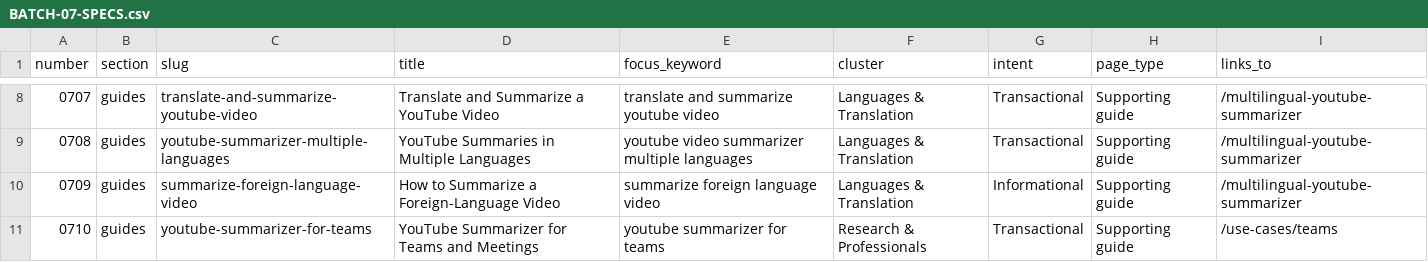
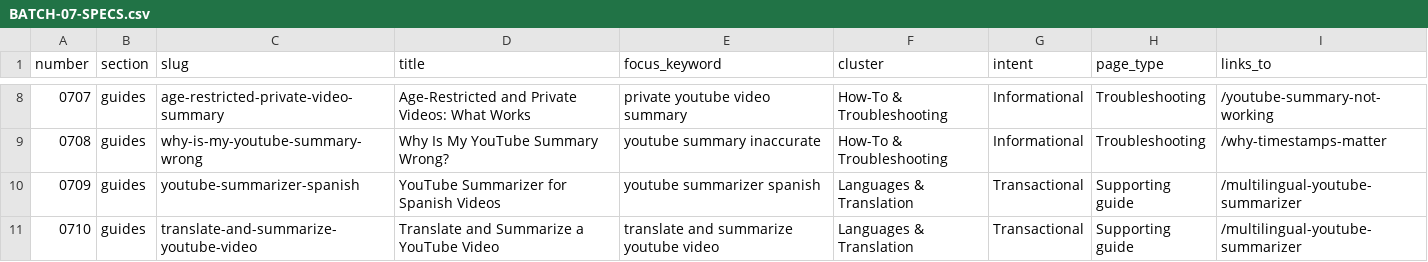
Before and after one commit to kokokaka1971-lab/youtubesummarizer, a CSV file: content/batches/BATCH-07-SPECS.csv, drawn as a sheet; only a part is shown, gaps mark what is left out; the diff covers the shown part only.

```diff
--- a/content/batches/BATCH-07-SPECS.csv
+++ b/content/batches/BATCH-07-SPECS.csv
@@ -8,4 +8,4 @@ number|section|slug|title|focus_keyword|cluster|intent|page_type|links_to
-0707|guides|translate-and-summarize-youtube-video|Translate and Summarize a YouTube Video|translate and summarize youtube video|Languages & Translation|Transactional|Supporting guide|/multilingual-youtube-summarizer
-0708|guides|youtube-summarizer-multiple-languages|YouTube Summaries in Multiple Languages|youtube video summarizer multiple languages|Languages & Translation|Transactional|Supporting guide|/multilingual-youtube-summarizer
-0709|guides|summarize-foreign-language-video|How to Summarize a Foreign-Language Video|summarize foreign language video|Languages & Translation|Informational|Supporting guide|/multilingual-youtube-summarizer
-0710|guides|youtube-summarizer-for-teams|YouTube Summarizer for Teams and Meetings|youtube summarizer for teams|Research & Professionals|Transactional|Supporting guide|/use-cases/teams
+0707|guides|age-restricted-private-video-summary|Age-Restricted and Private Videos: What Works|private youtube video summary|How-To & Troubleshooting|Informational|Troubleshooting|/youtube-summary-not-working
+0708|guides|why-is-my-youtube-summary-wrong|Why Is My YouTube Summary Wrong?|youtube summary inaccurate|How-To & Troubleshooting|Informational|Troubleshooting|/why-timestamps-matter
+0709|guides|youtube-summarizer-spanish|YouTube Summarizer for Spanish Videos|youtube summarizer spanish|Languages & Translation|Transactional|Supporting guide|/multilingual-youtube-summarizer
+0710|guides|translate-and-summarize-youtube-video|Translate and Summarize a YouTube Video|translate and summarize youtube video|Languages & Translation|Transactional|Supporting guide|/multilingual-youtube-summarizer
```
Also changed, not shown: 42 edited cells elsewhere in this file, content/batches/BATCH-06-SPECS.csv, content/batches/BATCH-08-SPECS.csv, 1 other file.
